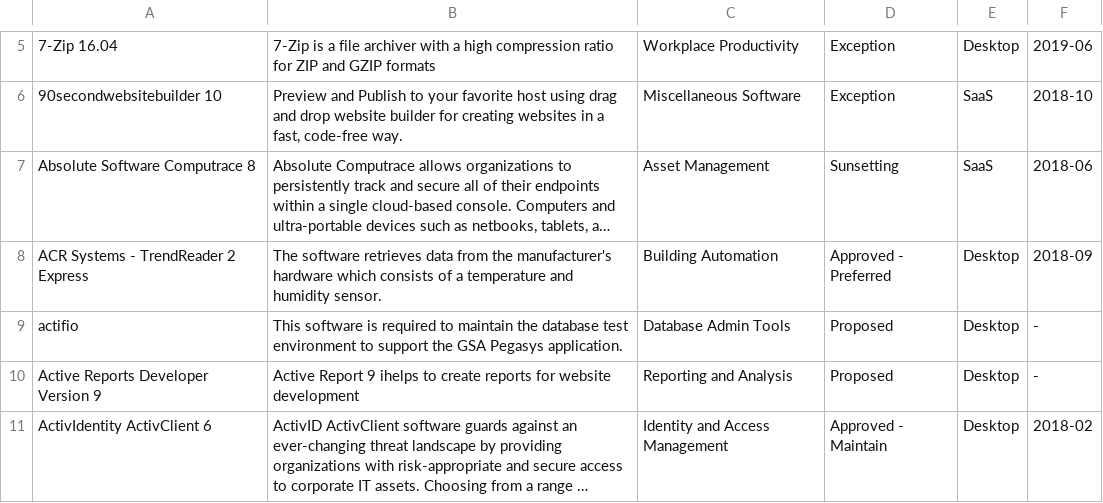
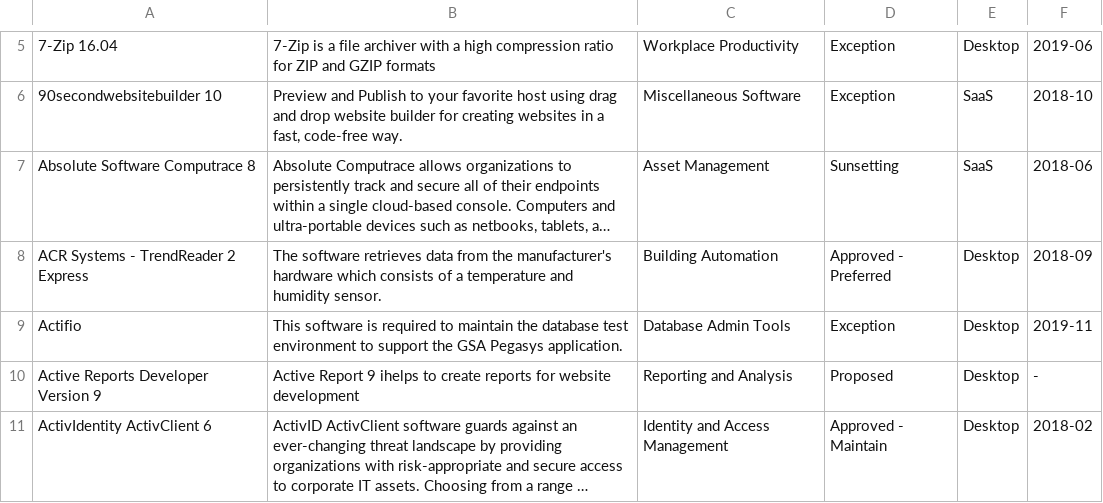
Before and after one commit to GSA/data, a CSV file: enterprise-architecture/it-standards.csv, drawn as a sheet; only a part is shown, gaps mark what is left out; long unchanged cells end in …; the diff covers the shown part only.

```diff
--- a/enterprise-architecture/it-standards.csv
+++ b/enterprise-architecture/it-standards.csv
@@ -8,3 +8,3 @@
 "ACR Systems - TrendReader 2 Express","The software retrieves data from the manufacturer's hardware which consists of a temperature and humidity sensor.","Building Automation","Approved - Preferred",Desktop,2018-09
-actifio,"This software is required to maintain the database test environment to support the GSA Pegasys application.","Database Admin Tools",Proposed,Desktop,-
+Actifio,"This software is required to maintain the database test environment to support the GSA Pegasys application.","Database Admin Tools",Exception,Desktop,2019-11
 "Active Reports Developer Version 9","Active Report 9 ihelps to create reports for website development","Reporting and Analysis",Proposed,Desktop,-
```
Also changed, not shown: 9 added rows and 16 edited cells elsewhere in this file.
